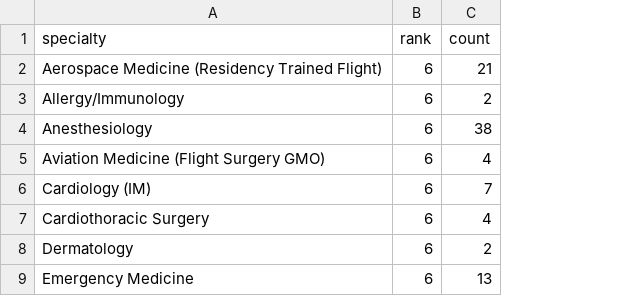
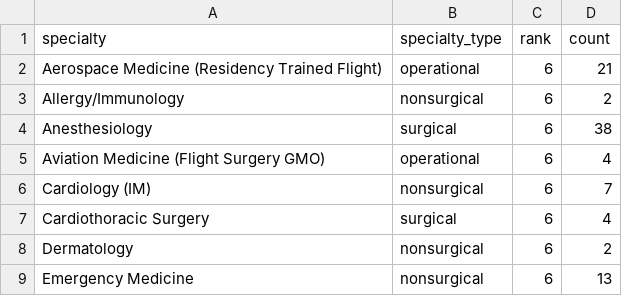
Before and after one commit to OuhscBbmc/usnavy-assignment-survey-1, a CSV file: data-public/derived/specialty-manning-by-rank.csv, drawn as a sheet; only a part is shown; the diff names each change by its address in the sheet, - before the commit and + after, or states it on an @@ line.

Commit message:
incorporate specialty-type
ref #4

```diff
--- a/data-public/derived/specialty-manning-by-rank.csv
+++ b/data-public/derived/specialty-manning-by-rank.csv
+column B (specialty_type), rows 2-9: operational | nonsurgical | surgical | operational | nonsurgical | surgical | nonsurgical | nonsurgical
```
Also changed, not shown: 2 other files.
